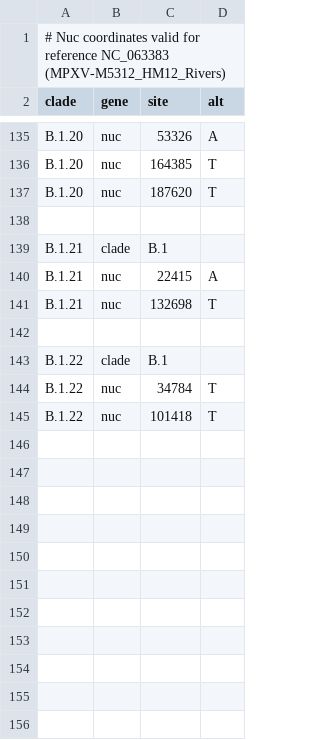
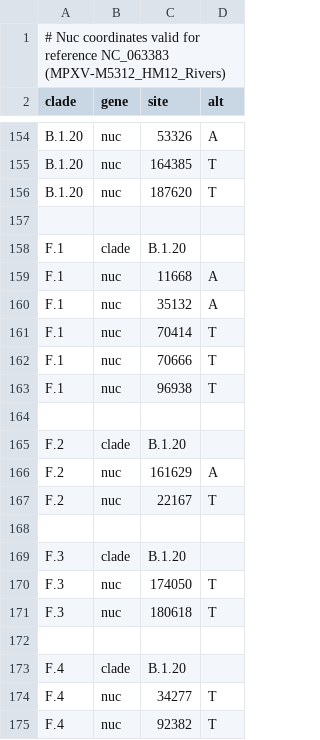
Before and after one commit to mengfeip/Nextstrain, a TSV file: config/clades.tsv, drawn as a sheet; only a part is shown, gaps mark what is left out; the shorter side is filled out with more unchanged rows; the diff covers the shown part only.

```diff
--- a/config/clades.tsv
+++ b/config/clades.tsv
@@ -138,0 +158,18 @@ B.1.20	nuc	187620	T
+F.1	clade	B.1.20	
+F.1	nuc	11668	A
+F.1	nuc	35132	A
+F.1	nuc	70414	T
+F.1	nuc	70666	T
+F.1	nuc	96938	T
+			
+F.2	clade	B.1.20	
+F.2	nuc	161629	A
+F.2	nuc	22167	T
+			
+F.3	clade	B.1.20	
+F.3	nuc	174050	T
+F.3	nuc	180618	T
+			
+F.4	clade	B.1.20	
+F.4	nuc	34277	T
+F.4	nuc	92382	T
```
Also changed, not shown: 37 added rows elsewhere in this file, config/color_ordering.tsv, 2 other files.
